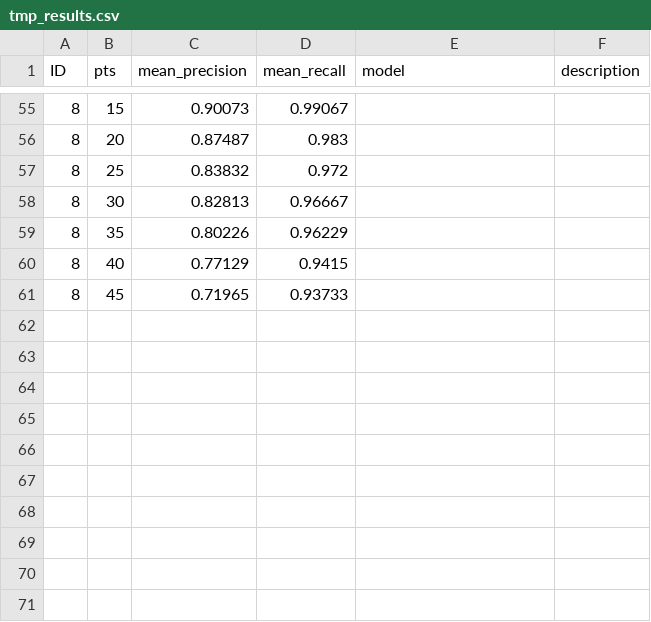
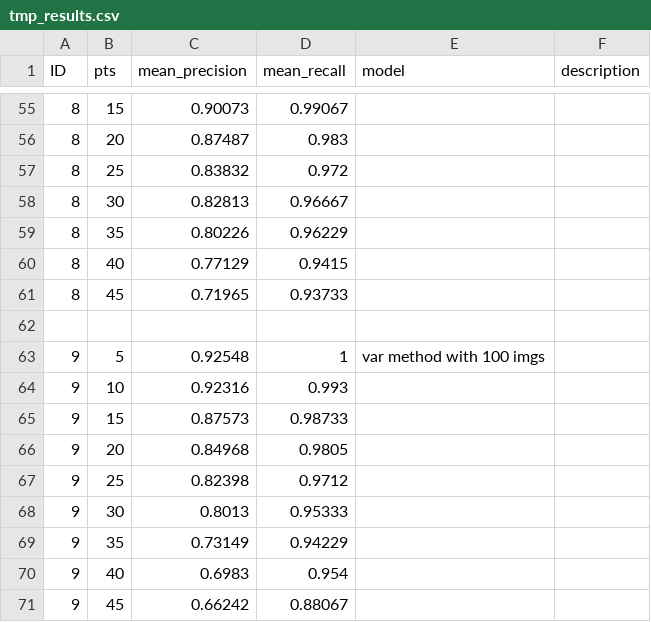
Before and after one commit to tonielook/3dloc, a CSV file: tmp_results.csv, drawn as a sheet; only a part is shown, gaps mark what is left out; the diff names each change by its address in the sheet, - before the commit and + after, or states it on an @@ line.

```diff
--- a/tmp_results.csv
+++ b/tmp_results.csv
+row 62: (empty)
+row 63: 9 | 5 | 0.92548 | 1 | var method with 100 imgs
+row 64: 9 | 10 | 0.92316 | 0.993
+row 65: 9 | 15 | 0.87573 | 0.98733
+row 66: 9 | 20 | 0.84968 | 0.9805
+row 67: 9 | 25 | 0.82398 | 0.9712
+row 68: 9 | 30 | 0.8013 | 0.95333
+row 69: 9 | 35 | 0.73149 | 0.94229
+row 70: 9 | 40 | 0.6983 | 0.954
+row 71: 9 | 45 | 0.66242 | 0.88067
```
Also changed, not shown: 8 other files.
